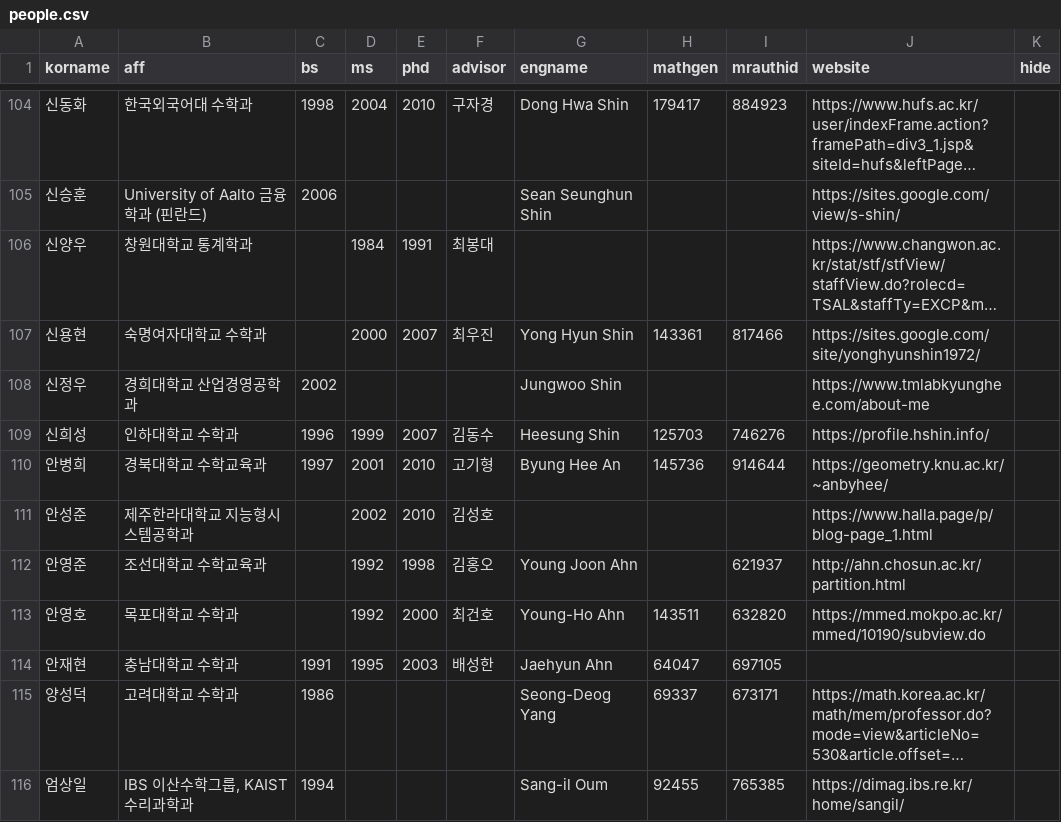
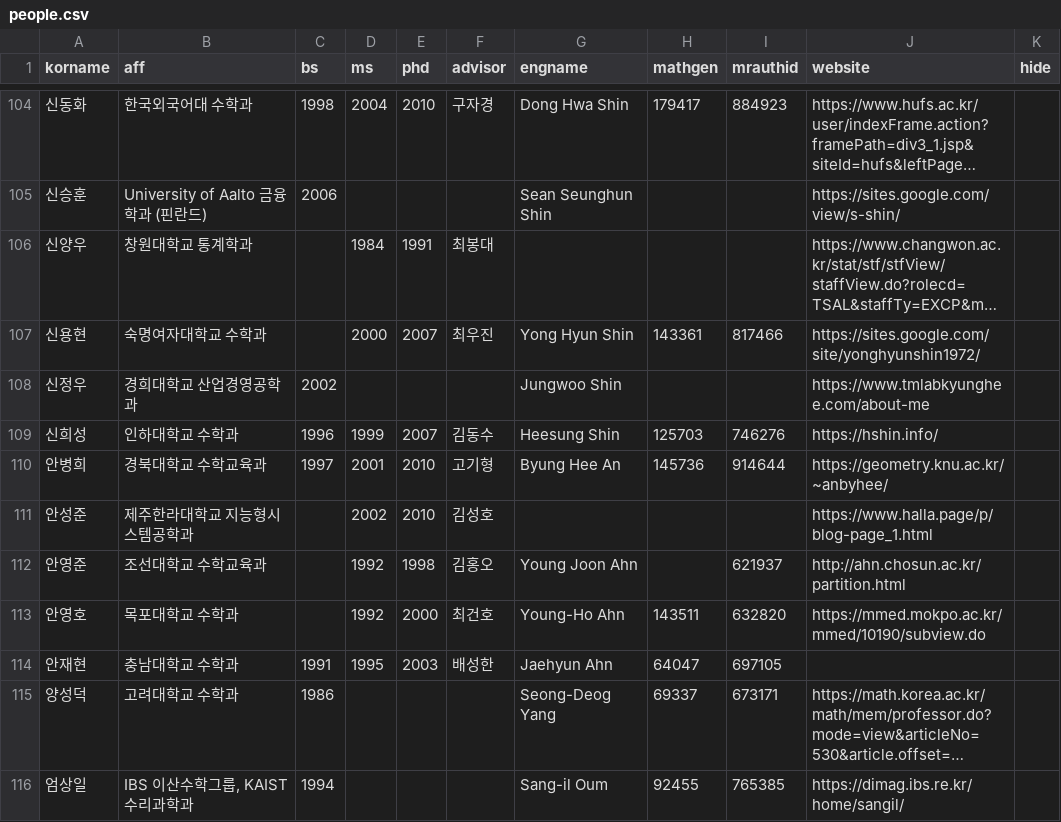
Before and after one commit to mathsci-kaist/mathsci-kaist.github.io, a CSV file: _data/people.csv, drawn as a sheet; only a part is shown, gaps mark what is left out; long unchanged cells end in ….

Commit message:
Update people.csv

```diff
--- a/_data/people.csv
+++ b/_data/people.csv
@@ -109,3 +109,3 @@ korname,aff,bs,ms,phd,advisor,engname,mathgen,mrauthid,website,hide
 신정우,경희대학교 산업경영공학과,2002,,,,Jungwoo Shin,,,https://www.tmlabkyunghee.com/about-me,
-신희성,인하대학교 수학과,1996,1999,2007,김동수,Heesung Shin,125703,746276,https://profile.hshin.info/,
+신희성,인하대학교 수학과,1996,1999,2007,김동수,Heesung Shin,125703,746276,https://hshin.info/,
 안병희,경북대학교 수학교육과,1997,2001,2010,고기형,Byung Hee An,145736,914644,https://geometry.knu.ac.kr/~anbyhee/,
```
